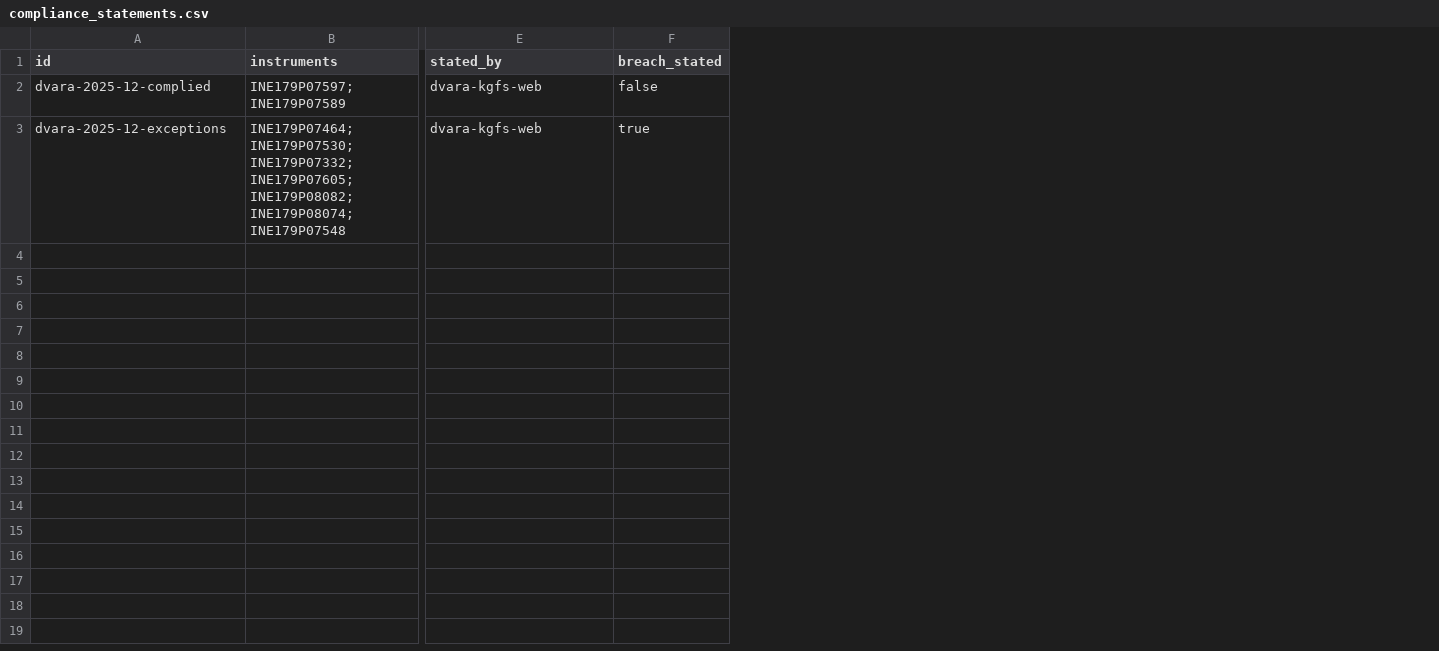
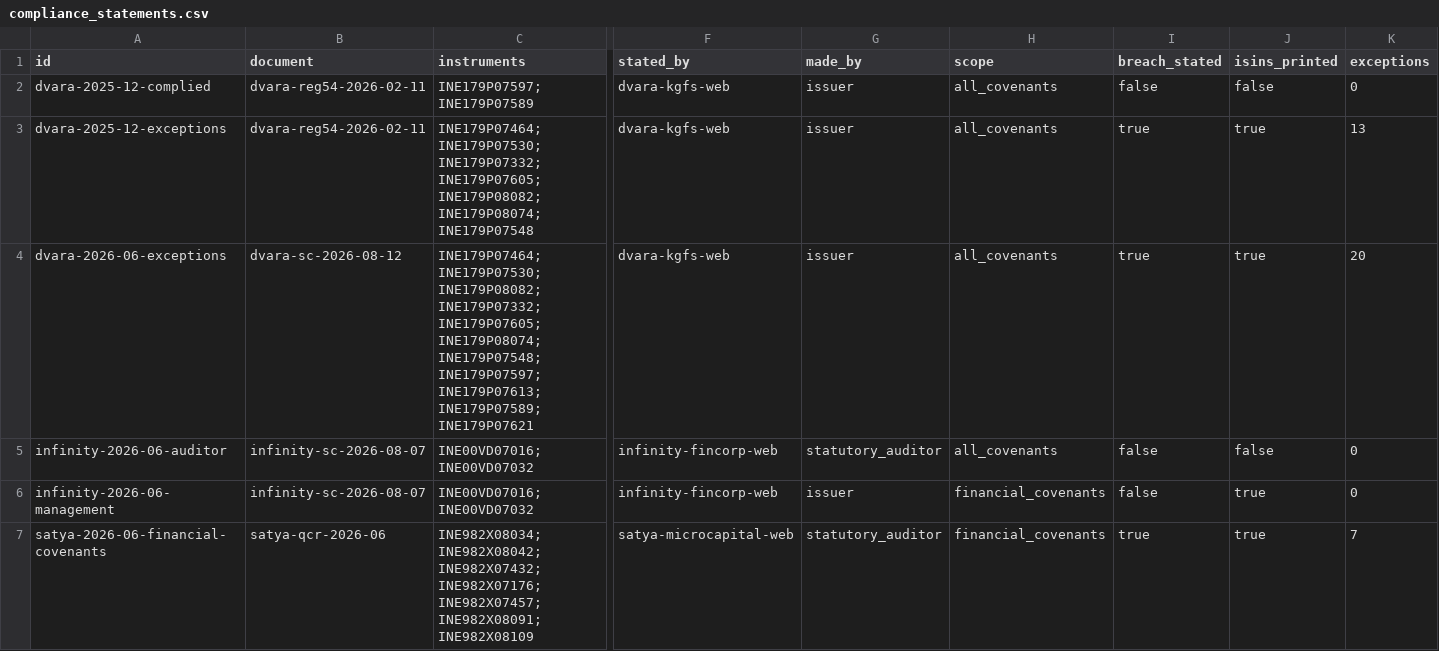
Before and after one commit to itzsam-lol/bondholder-rights-observatory, a CSV file: exports/compliance_statements.csv, drawn as a sheet; only a part is shown, gaps mark what is left out; rows hold the shown columns only; the diff names each change by its address in the sheet, - before the commit and + after, or states it on an @@ line.

```diff
--- a/exports/compliance_statements.csv
+++ b/exports/compliance_statements.csv
+column B (document), rows 2-3: dvara-reg54-2026-02-11 | dvara-reg54-2026-02-11
+column G (made_by), rows 2-3: issuer | issuer
+column H (scope), rows 2-3: all_covenants | all_covenants
+column J (isins_printed), rows 2-3: false | true
+column K (exceptions), rows 2-3: 0 | 13
+row 4: dvara-2026-06-exceptions | dvara-sc-2026-08-12 | INE179P07464; INE179P07530; INE179P08082; INE179P07332; INE179P07605; INE179P08074; INE179P07548; INE179P07597; INE179P07613; INE179P07589; INE179P07621 | dvara-kgfs-web | issuer | all_covenants | true | true | 20
+row 5: infinity-2026-06-auditor | infinity-sc-2026-08-07 | INE00VD07016; INE00VD07032 | infinity-fincorp-web | statutory_auditor | all_covenants | false | false | 0
+row 6: infinity-2026-06-management | infinity-sc-2026-08-07 | INE00VD07016; INE00VD07032 | infinity-fincorp-web | issuer | financial_covenants | false | true | 0
+row 7: satya-2026-06-financial-covenants | satya-qcr-2026-06 | INE982X08034; INE982X08042; INE982X07432; INE982X07176; INE982X07457; INE982X08091; INE982X08109 | satya-microcapital-web | statutory_auditor | financial_covenants | true | true | 7
```
Also changed, not shown: exports/discrepancies.csv, exports/documents.csv, 36 other files.
